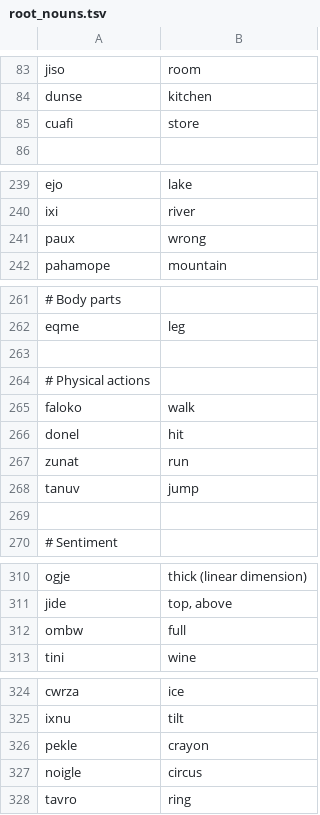
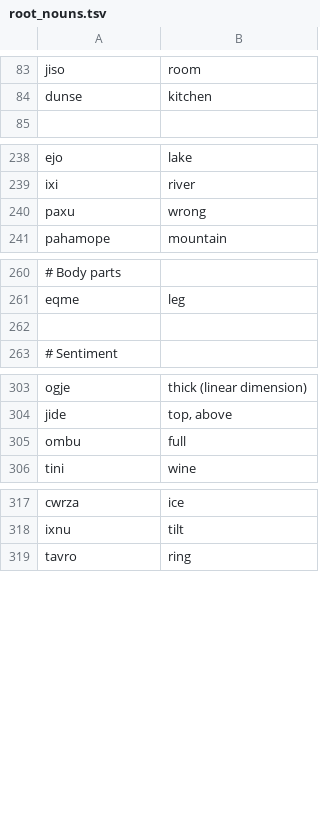
Before and after one commit to rngesus-wept/puflantu, a TSV file: root_nouns.tsv, drawn as a sheet; only a part is shown, gaps mark what is left out; removed rows and columns are numbered as before the commit, all else as after; the diff names each change by its address in the sheet, - before the commit and + after, or states it on an @@ line.

```diff
--- a/root_nouns.tsv
+++ b/root_nouns.tsv
-row 85: cuafi | store
-A240: paux
+A240: paxu
-row 263: (empty)
-row 264: # Physical actions
-row 265: faloko | walk
-row 266: donel | hit
-row 267: zunat | run
-row 268: tanuv | jump
-A305: ombw
+A305: ombu
-row 326: pekle | crayon
-row 327: noigle | circus
```
Also changed, not shown: root_closed.tsv, root_verbs.tsv.
